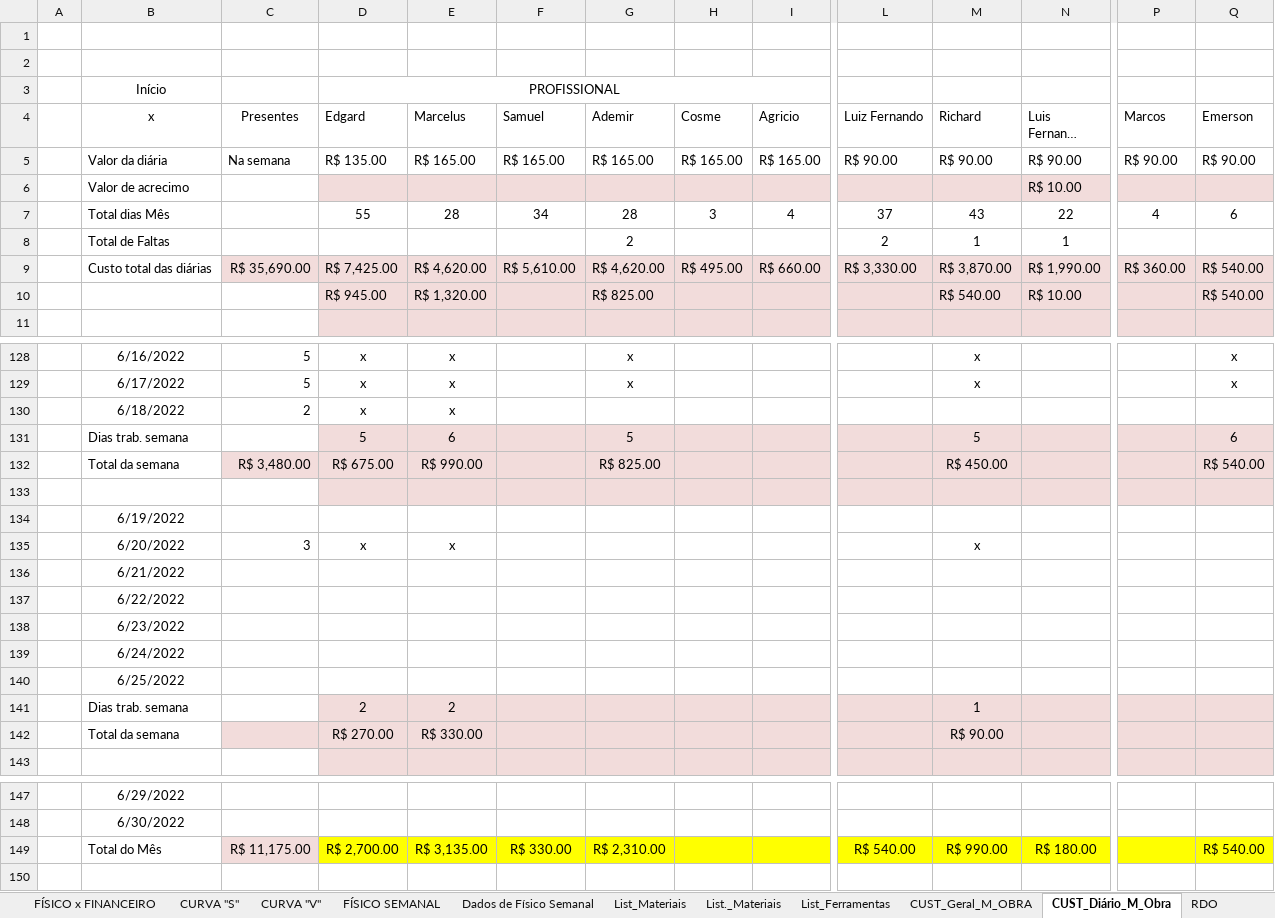
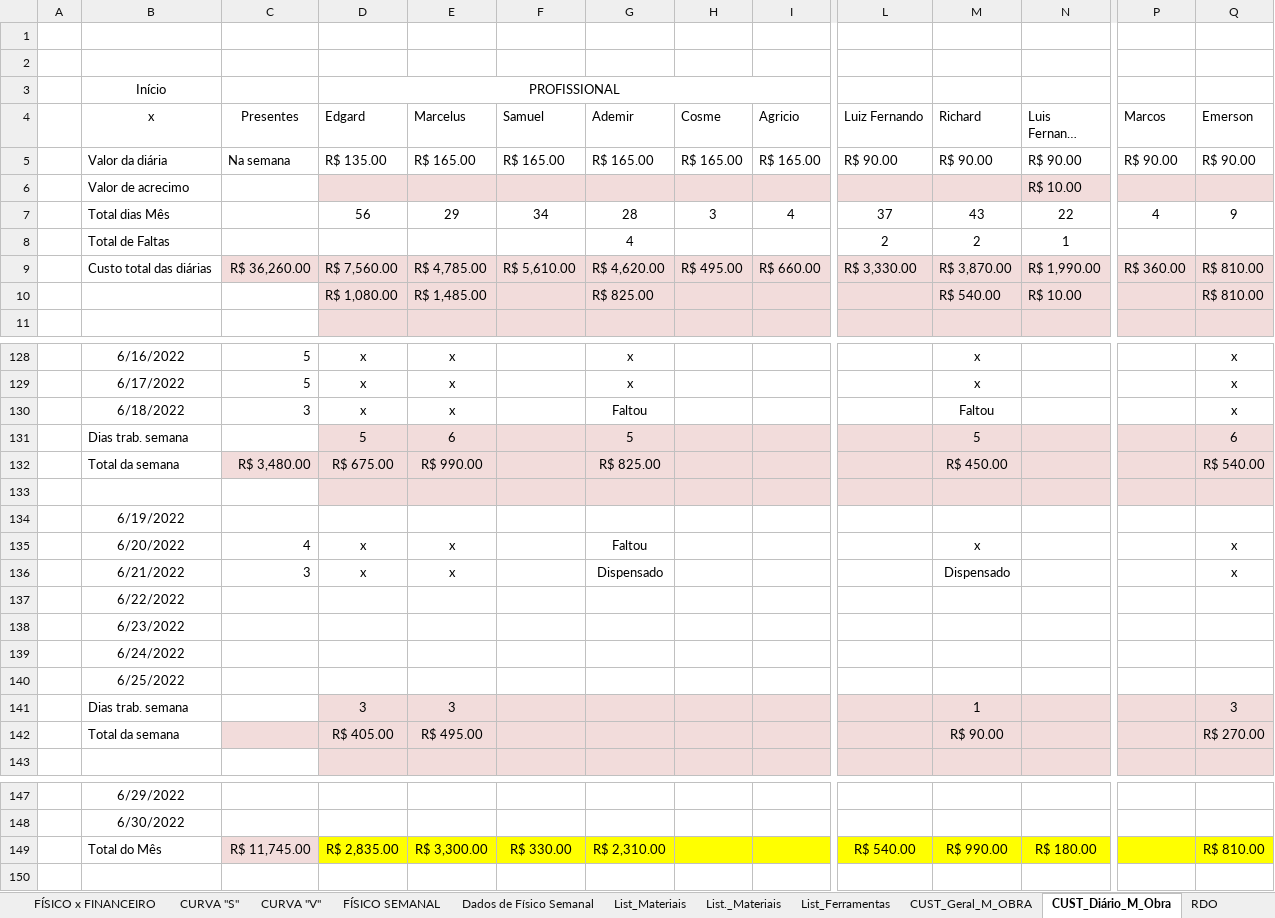
Before and after one commit to EdgardSancosta/Cronograma_Fisico_Financeiro, an Excel workbook: Cronograma_Fisíco_Finan_&_Curva_S_V_(2)(1).xlsx, sheet CUST_Diário_M_Obra, drawn as a sheet; only a part is shown, gaps mark what is left out; long unchanged cells end in …; values as stored, in another font and other column widths than the file's, no borders; conditional formats not drawn; removed rows and columns are numbered as before the commit, all else as after; rows hold the shown columns only; the diff covers the shown part only; the diff names each change by its address in the sheet, - before the commit and + after, or states it on an @@ line.

Commit message:
Update Cronograma_Fisíco_Finan_&_Curva_S_V_(2)(1).xlsx

```diff
--- a/Cronograma_Fisíco_Finan_&_Curva_S_V_(2)(1).xlsx (sheet CUST_Diário_M_Obra)
+++ b/Cronograma_Fisíco_Finan_&_Curva_S_V_(2)(1).xlsx (sheet CUST_Diário_M_Obra)
-D7 (Edgard): 55
+D7 (Edgard): 56
-E7 (Marcelus): 28
+E7 (Marcelus): 29
-Q7 (Emerson): 6
+Q7 (Emerson): 9
-G8 (Ademir): 2
+G8 (Ademir): 4
-M8 (Richard): 1
+M8 (Richard): 2
-C9 (Presentes): R$ 35,690.00
+C9 (Presentes): R$ 36,260.00
-D9 (Edgard): R$ 7,425.00
+D9 (Edgard): R$ 7,560.00
-E9 (Marcelus): R$ 4,620.00
+E9 (Marcelus): R$ 4,785.00
-Q9:Q10 (Emerson): R$ 540.00
+Q9:Q10 (Emerson): R$ 810.00
-D10 (Edgard): R$ 945.00
+D10 (Edgard): R$ 1,080.00
-E10 (Marcelus): R$ 1,320.00
+E10 (Marcelus): R$ 1,485.00
-row 130:  | 6/18/2022 | 2 | x | x
+row 130:  | 6/18/2022 | 3 | x | x |  | Faltou |  |  |  | Faltou |  |  | x
-C135 (Presentes): 3
+C135 (Presentes): 4
-G135 (Ademir): (empty)
+G135 (Ademir): Faltou
-Q135 (Emerson): (empty)
+Q135 (Emerson): x
-row 136:  | 6/21/2022
+row 136:  | 6/21/2022 | 3 | x | x |  | Dispensado |  |  |  | Dispensado |  |  | x
-row 141:  | Dias trab. semana |  | 2 | 2 |  |  |  |  |  | 1
+row 141:  | Dias trab. semana |  | 3 | 3 |  |  |  |  |  | 1 |  |  | 3
-D142 (Edgard): R$ 270.00
+D142 (Edgard): R$ 405.00
-E142 (Marcelus): R$ 330.00
+E142 (Marcelus): R$ 495.00
-Q142 (Emerson): (empty)
+Q142 (Emerson): R$ 270.00
-C149 (Presentes): R$ 11,175.00
+C149 (Presentes): R$ 11,745.00
-D149 (Edgard): R$ 2,700.00
+D149 (Edgard): R$ 2,835.00
-E149 (Marcelus): R$ 3,135.00
+E149 (Marcelus): R$ 3,300.00
-Q149 (Emerson): R$ 540.00
+Q149 (Emerson): R$ 810.00
```
Also changed, not shown: 5 edited cells elsewhere in this sheet, sheet CUST_Geral_M_OBRA, charts or pictures.
